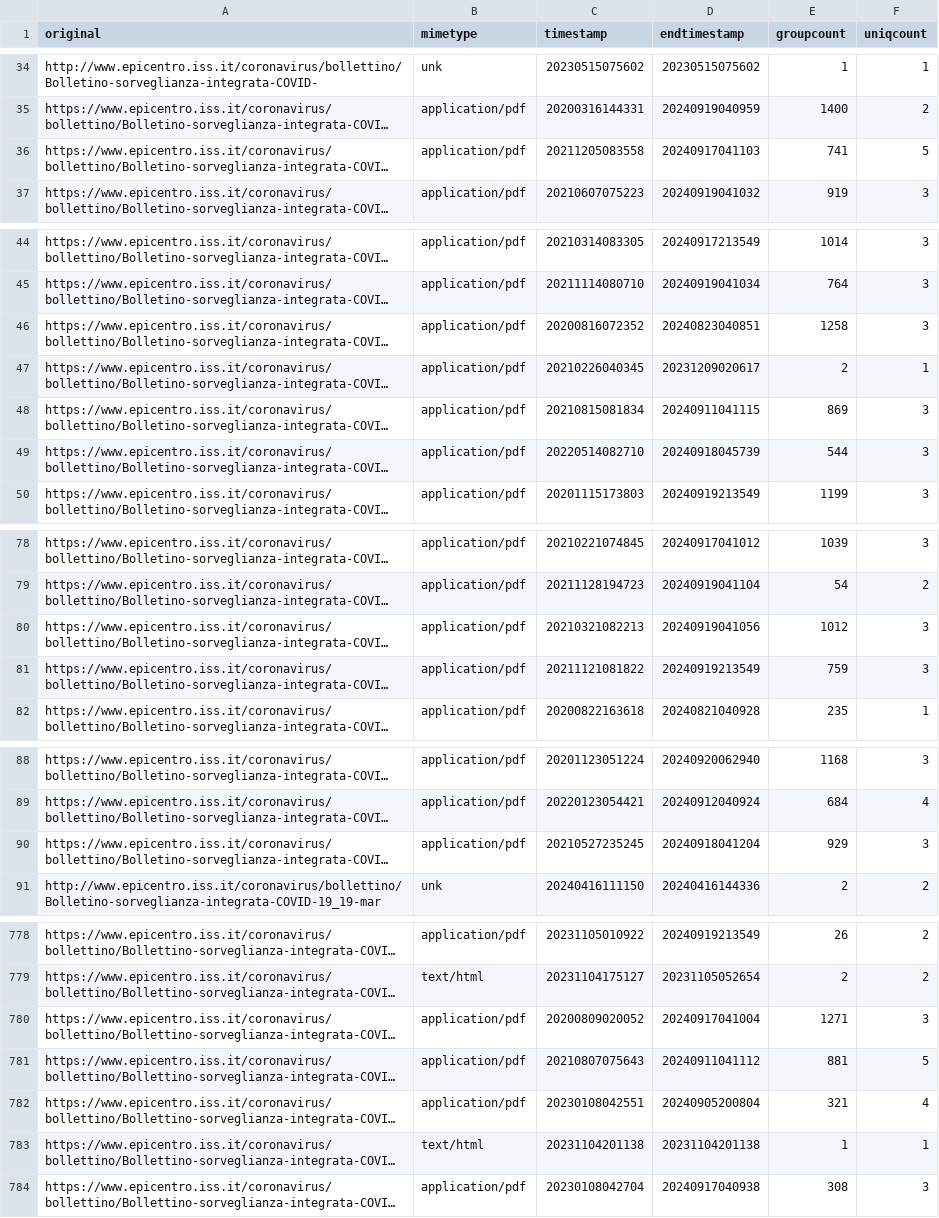
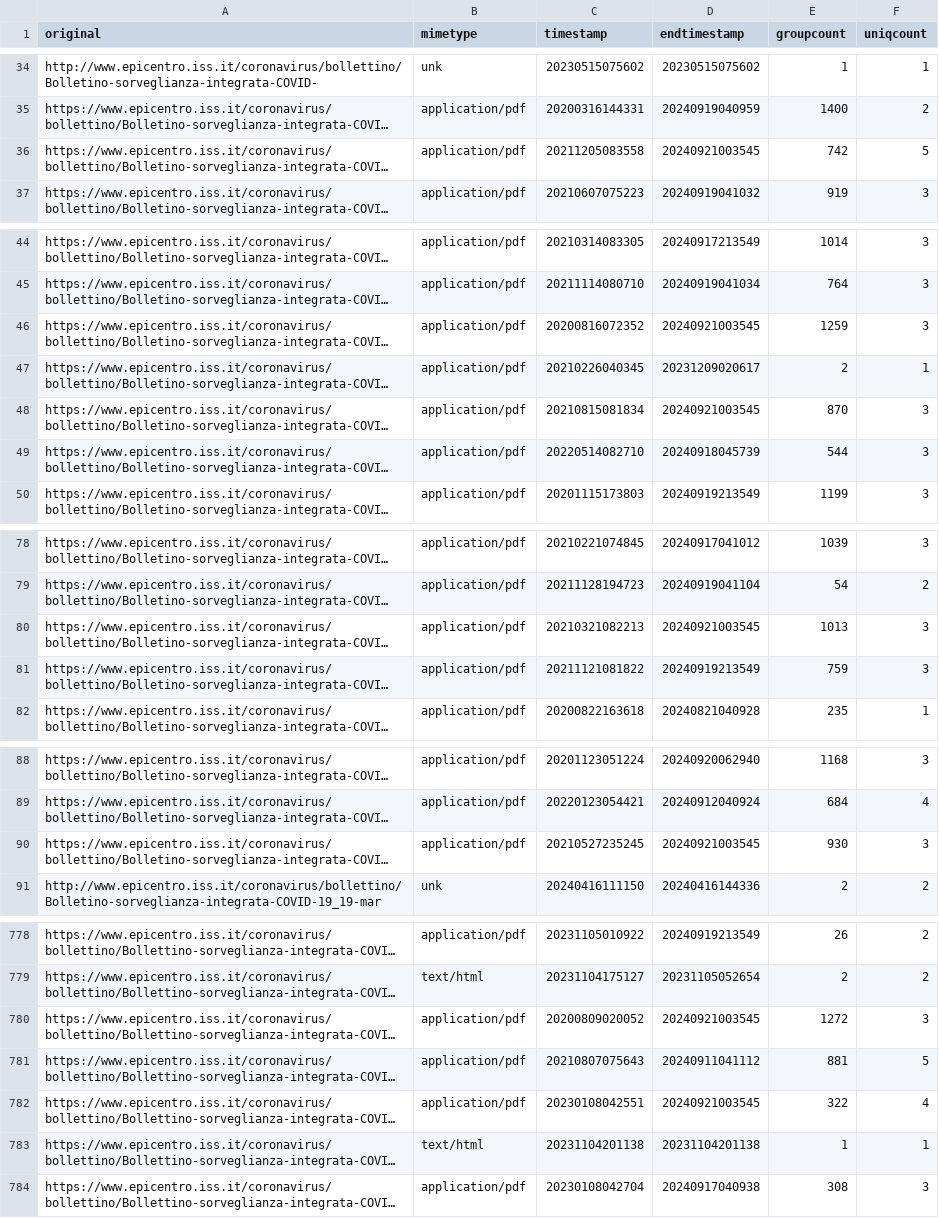
Before and after one commit to pcmasuzzo/datiBeneComuneMonitoraggio, a CSV file: catalogo/sorveglianzaIntegrata/script/processing/lista.csv, drawn as a sheet; only a part is shown, gaps mark what is left out; long unchanged cells end in …; the diff covers the shown part only; the diff names each change by its address in the sheet, - before the commit and + after, or states it on an @@ line.

```diff
--- a/catalogo/sorveglianzaIntegrata/script/processing/lista.csv
+++ b/catalogo/sorveglianzaIntegrata/script/processing/lista.csv
-D36 (endtimestamp): 20240917041103
+D36 (endtimestamp): 20240921003545
-E36 (groupcount): 741
+E36 (groupcount): 742
-D46 (endtimestamp): 20240823040851
+D46 (endtimestamp): 20240921003545
-E46 (groupcount): 1258
+E46 (groupcount): 1259
-D48 (endtimestamp): 20240911041115
+D48 (endtimestamp): 20240921003545
-E48 (groupcount): 869
+E48 (groupcount): 870
-D80 (endtimestamp): 20240919041056
+D80 (endtimestamp): 20240921003545
-E80 (groupcount): 1012
+E80 (groupcount): 1013
-D90 (endtimestamp): 20240918041204
+D90 (endtimestamp): 20240921003545
-E90 (groupcount): 929
+E90 (groupcount): 930
-D780 (endtimestamp): 20240917041004
+D780 (endtimestamp): 20240921003545
-E780 (groupcount): 1271
+E780 (groupcount): 1272
-D782 (endtimestamp): 20240905200804
+D782 (endtimestamp): 20240921003545
-E782 (groupcount): 321
+E782 (groupcount): 322
```
Also changed, not shown: 28 edited cells elsewhere in this file.
